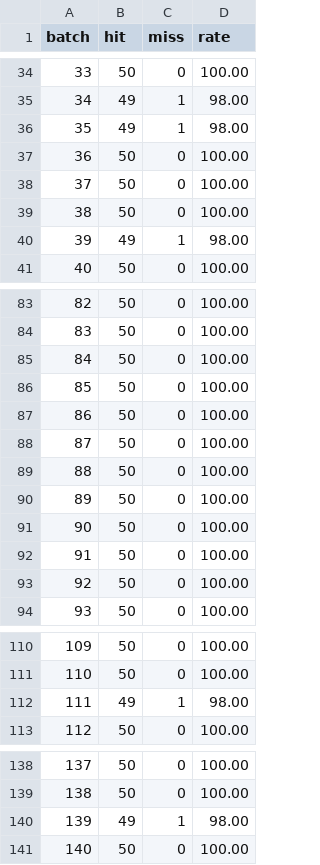
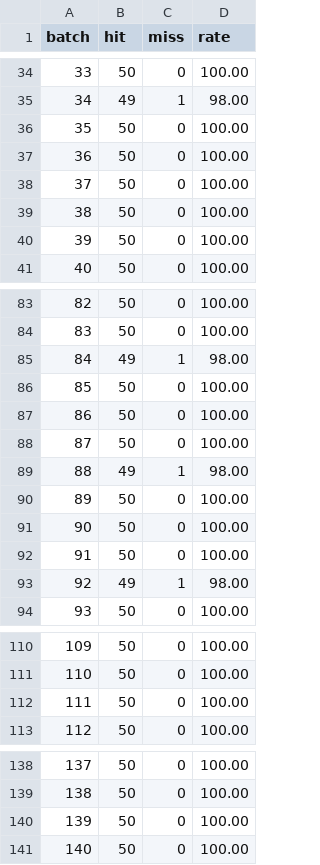
Before and after one commit to JYBWOB/Cambricon-quantify, a CSV file: vgg64/top5_log.csv, drawn as a sheet; only a part is shown, gaps mark what is left out; the diff covers the shown part only.

```diff
--- a/vgg64/top5_log.csv
+++ b/vgg64/top5_log.csv
@@ -35,3 +35,3 @@ batch,hit,miss,rate
 34, 49,1,98.00
-35, 49,1,98.00
+35, 50,0,100.00
 36, 50,0,100.00
@@ -39,3 +39,3 @@ batch,hit,miss,rate
 38, 50,0,100.00
-39, 49,1,98.00
+39, 50,0,100.00
 40, 50,0,100.00
@@ -84,3 +84,3 @@ batch,hit,miss,rate
 83, 50,0,100.00
-84, 50,0,100.00
+84, 49,1,98.00
 85, 50,0,100.00
@@ -88,3 +88,3 @@ batch,hit,miss,rate
 87, 50,0,100.00
-88, 50,0,100.00
+88, 49,1,98.00
 89, 50,0,100.00
@@ -92,3 +92,3 @@ batch,hit,miss,rate
 91, 50,0,100.00
-92, 50,0,100.00
+92, 49,1,98.00
 93, 50,0,100.00
@@ -111,3 +111,3 @@ batch,hit,miss,rate
 110, 50,0,100.00
-111, 49,1,98.00
+111, 50,0,100.00
 112, 50,0,100.00
@@ -139,3 +139,3 @@ batch,hit,miss,rate
 138, 50,0,100.00
-139, 49,1,98.00
+139, 50,0,100.00
 140, 50,0,100.00
```
Also changed, not shown: 33 edited cells elsewhere in this file, cifarnet/top1_log.csv, cifarnet/top5_log.csv, 29 other files.
